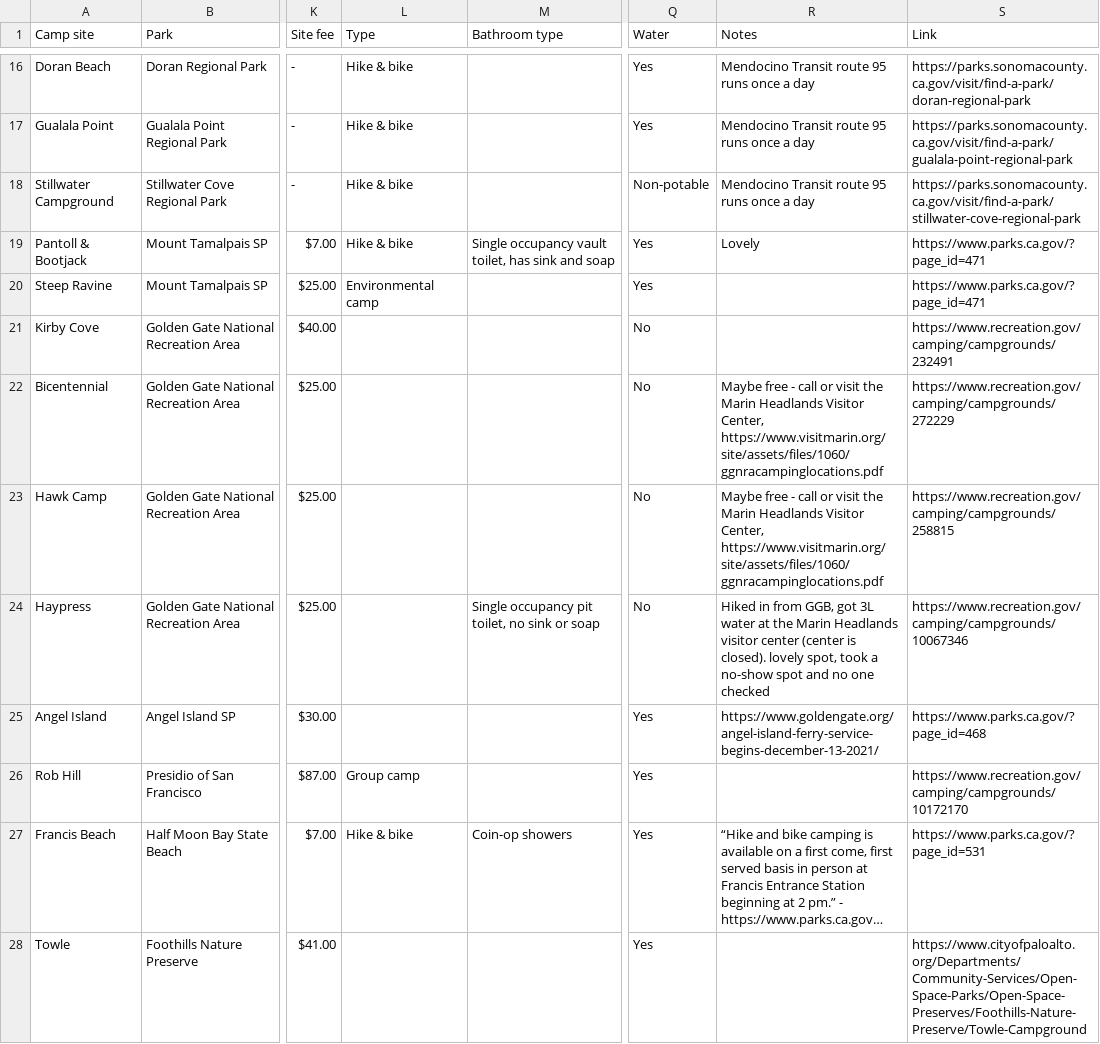
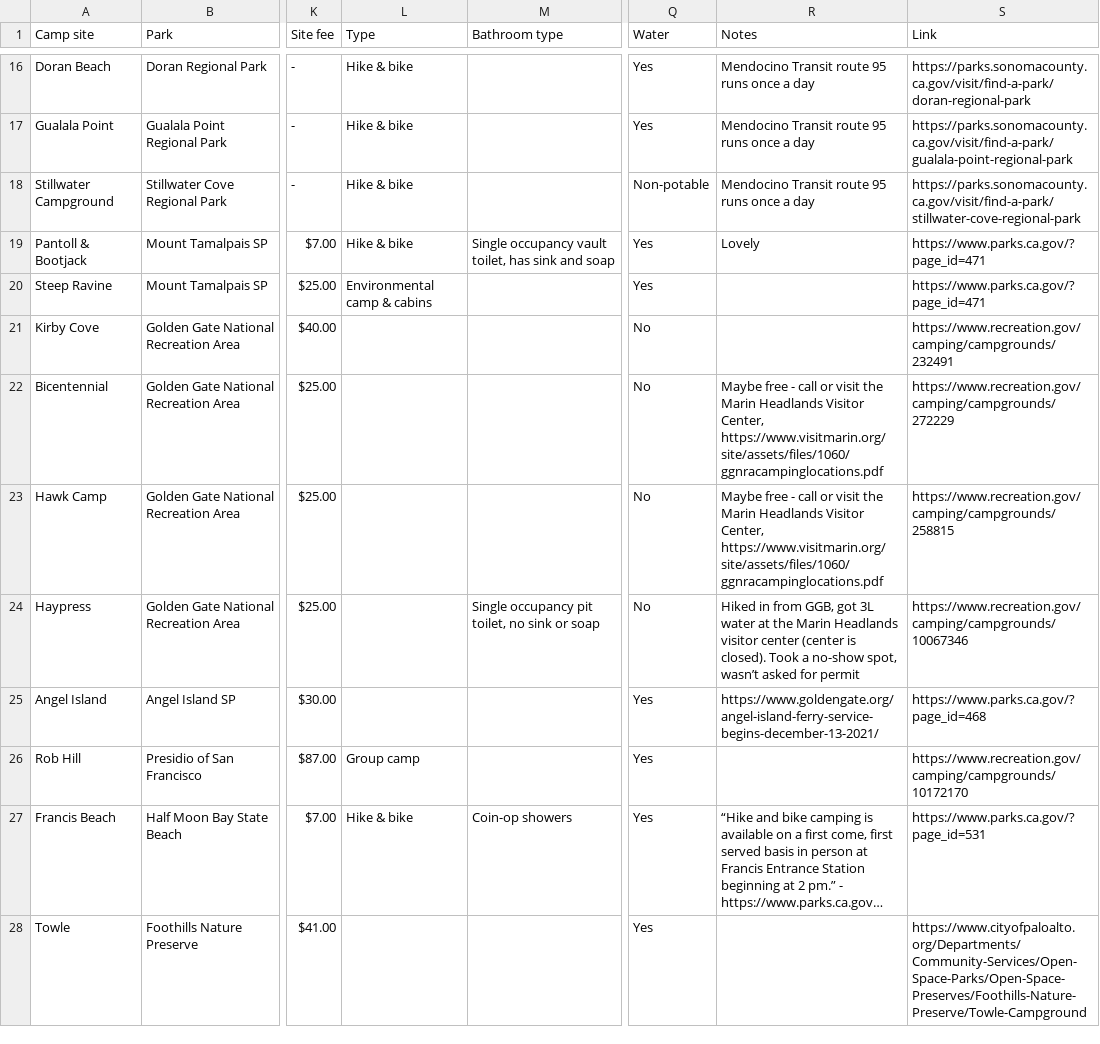
Before and after one commit to mouse-reeve/campgrounds, a CSV file: campgrounds.csv, drawn as a sheet; only a part is shown, gaps mark what is left out; long unchanged cells end in …; the diff covers the shown part only; the diff names each change by its address in the sheet, - before the commit and + after, or states it on an @@ line.

```diff
--- a/campgrounds.csv
+++ b/campgrounds.csv
-L20 (Type): Environmental camp
+L20 (Type): Environmental camp & cabins
-R24 (Notes): …is closed). lovely spot, took a no-show spot and no one checked
+R24 (Notes): …is closed). Took a no-show spot, wasn’t asked for permit
```
Also changed, not shown: 3 added rows and 16 edited cells elsewhere in this file.
